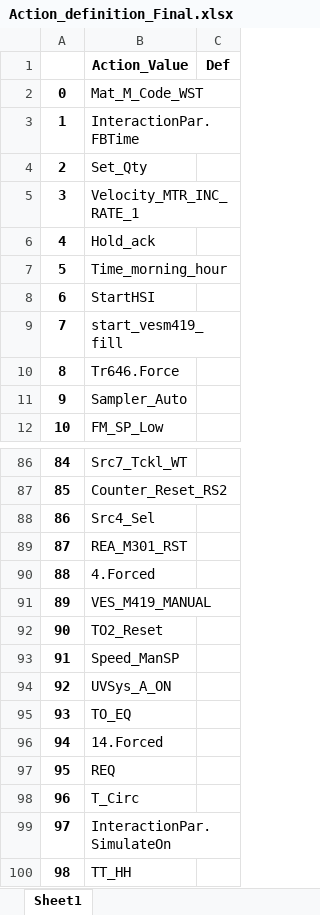
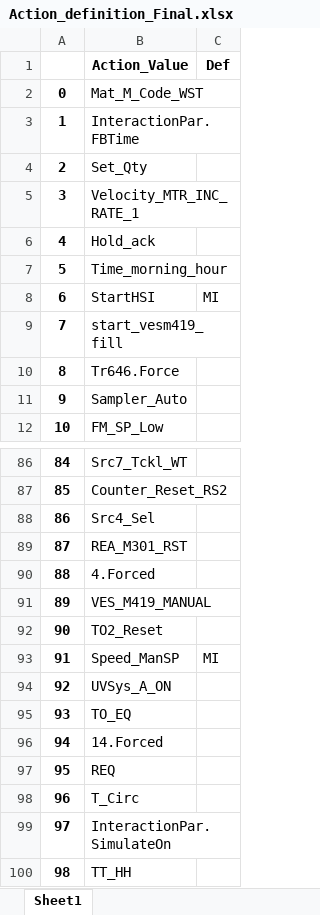
Before and after one commit to sangar-si/APL_DataCollectionFrameWork, an Excel workbook: Utility_Files/Action_definition_Final.xlsx, sheet Sheet1, drawn as a sheet; only a part is shown, gaps mark what is left out; values as stored, in another font and other column widths than the file's, no borders; the diff names each change by its address in the sheet, - before the commit and + after, or states it on an @@ line.

```diff
--- a/Utility_Files/Action_definition_Final.xlsx (sheet Sheet1)
+++ b/Utility_Files/Action_definition_Final.xlsx (sheet Sheet1)
-C8 (Def): (empty)
+C8 (Def): MI
-C93 (Def): (empty)
+C93 (Def): MI
```
Also changed, not shown: 12 other files.
